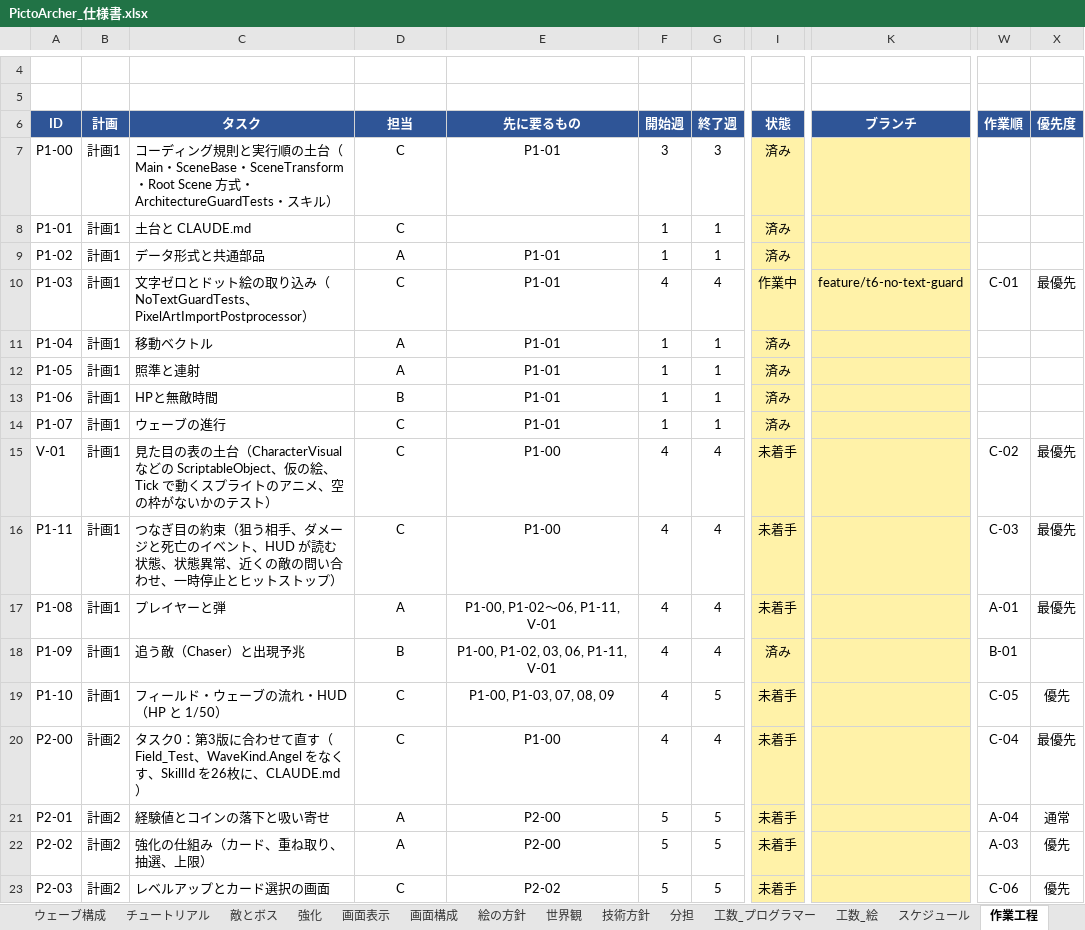
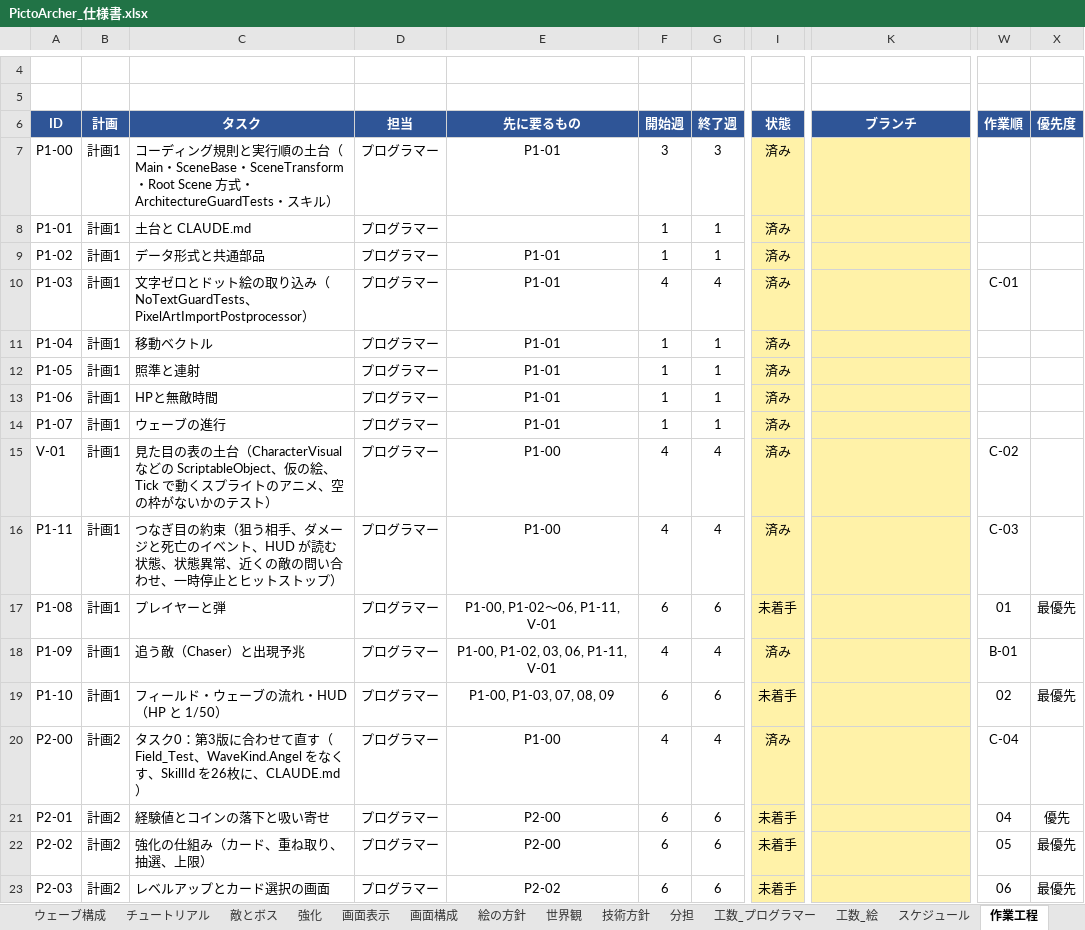
Before and after one commit to GP-Yoshihiro/PictoArcher, an Excel workbook: docs/PictoArcher_仕様書.xlsx, sheet 作業工程, drawn as a sheet; only a part is shown, gaps mark what is left out; values as stored, in another font and other column widths than the file's, no borders; conditional formats not drawn; the diff covers the shown part only; the diff names each change by its address in the sheet, - before the commit and + after, or states it on an @@ line.

```diff
--- a/docs/PictoArcher_仕様書.xlsx (sheet 作業工程)
+++ b/docs/PictoArcher_仕様書.xlsx (sheet 作業工程)
-D7:D8 (担当): C
+D7:D8 (担当): プログラマー
-D9 (担当): A
+D9 (担当): プログラマー
-D10 (担当): C
+D10 (担当): プログラマー
-I10 (状態): 作業中
+I10 (状態): 済み
-K10 (ブランチ): feature/t6-no-text-guard
+K10 (ブランチ): (empty)
-X10 (優先度): 最優先
+X10 (優先度): (empty)
-D11:D12 (担当): A
+D11:D12 (担当): プログラマー
-D13 (担当): B
+D13 (担当): プログラマー
-D14:D16 (担当): C
+D14:D16 (担当): プログラマー
-I15:I16 (状態): 未着手
+I15:I16 (状態): 済み
-X15:X16 (優先度): 最優先
+X15:X16 (優先度): (empty)
-D17 (担当): A
+D17 (担当): プログラマー
-F17 (開始週): 4
+F17 (開始週): 6
-G17 (終了週): 4
+G17 (終了週): 6
-W17 (作業順): A-01
+W17 (作業順): 01
-D18 (担当): B
+D18 (担当): プログラマー
-D19:D20 (担当): C
+D19:D20 (担当): プログラマー
-F19 (開始週): 4
+F19 (開始週): 6
-G19 (終了週): 5
+G19 (終了週): 6
-W19 (作業順): C-05
+W19 (作業順): 02
-X19 (優先度): 優先
+X19 (優先度): 最優先
-I20 (状態): 未着手
+I20 (状態): 済み
-X20 (優先度): 最優先
+X20 (優先度): (empty)
-D21:D22 (担当): A
+D21:D22 (担当): プログラマー
-F21:F23 (開始週): 5
+F21:F23 (開始週): 6
-G21:G23 (終了週): 5
+G21:G23 (終了週): 6
-W21 (作業順): A-04
+W21 (作業順): 04
-X21 (優先度): 通常
+X21 (優先度): 優先
-W22 (作業順): A-03
+W22 (作業順): 05
-X22:X23 (優先度): 優先
+X22:X23 (優先度): 最優先
-D23 (担当): C
+D23 (担当): プログラマー
-W23 (作業順): C-06
+W23 (作業順): 06
```
Also changed, not shown: 2 removed rows and 125 edited cells elsewhere in this sheet, sheet 工数_プログラマー, sheet Claude利用チェックリスト, sheet 画面表示, sheet 開発ルール, sheet 分担, sheet 削る順と足す候補, 12 more sheets, 15 other files.
